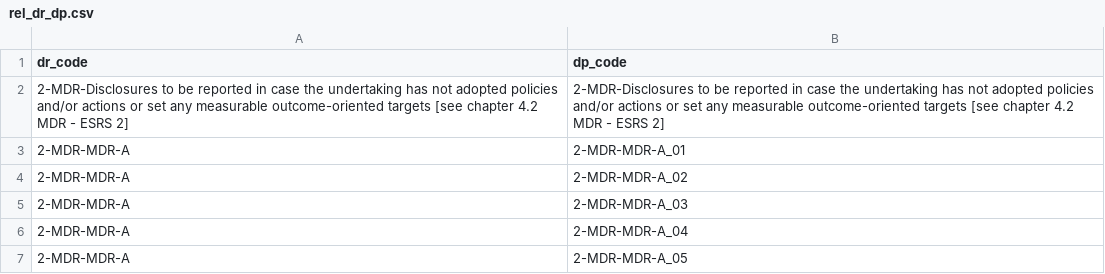
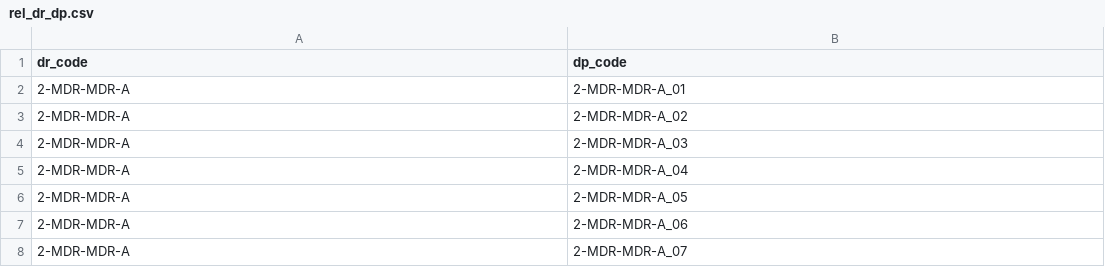
Before and after one commit to Robbyswimmer/ESG_GRAPH, a CSV file: rel_dr_dp.csv, drawn as a sheet; only a part is shown; the shorter side is filled out with more unchanged rows.

```diff
--- a/rel_dr_dp.csv
+++ b/rel_dr_dp.csv
@@ -1,3 +1,2 @@
 dr_code,dp_code
-2-MDR-Disclosures to be reported in case the undertaking has not adopted policies and/or actions or set any measurable outcome-oriented targets [see chapter 4.2 MDR - ESRS 2],2-MDR-Disclosures to be reported in case the undertaking has not adopted policies and/or actions or set any measurable outcome-oriented targets [see chapter 4.2 MDR - ESRS 2]
 2-MDR-MDR-A,2-MDR-MDR-A_01
```
Also changed, not shown: dp_nodes.csv, dr_nodes.csv.
